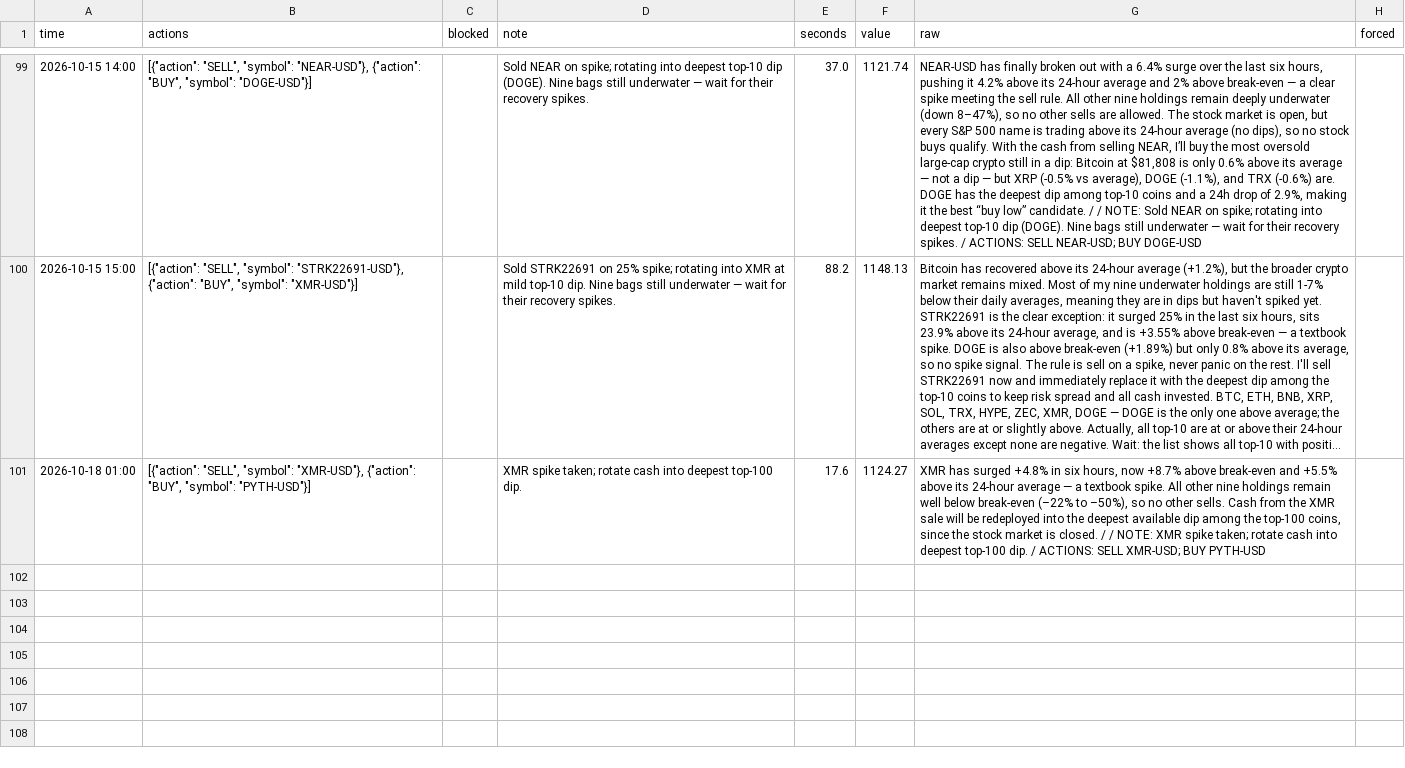
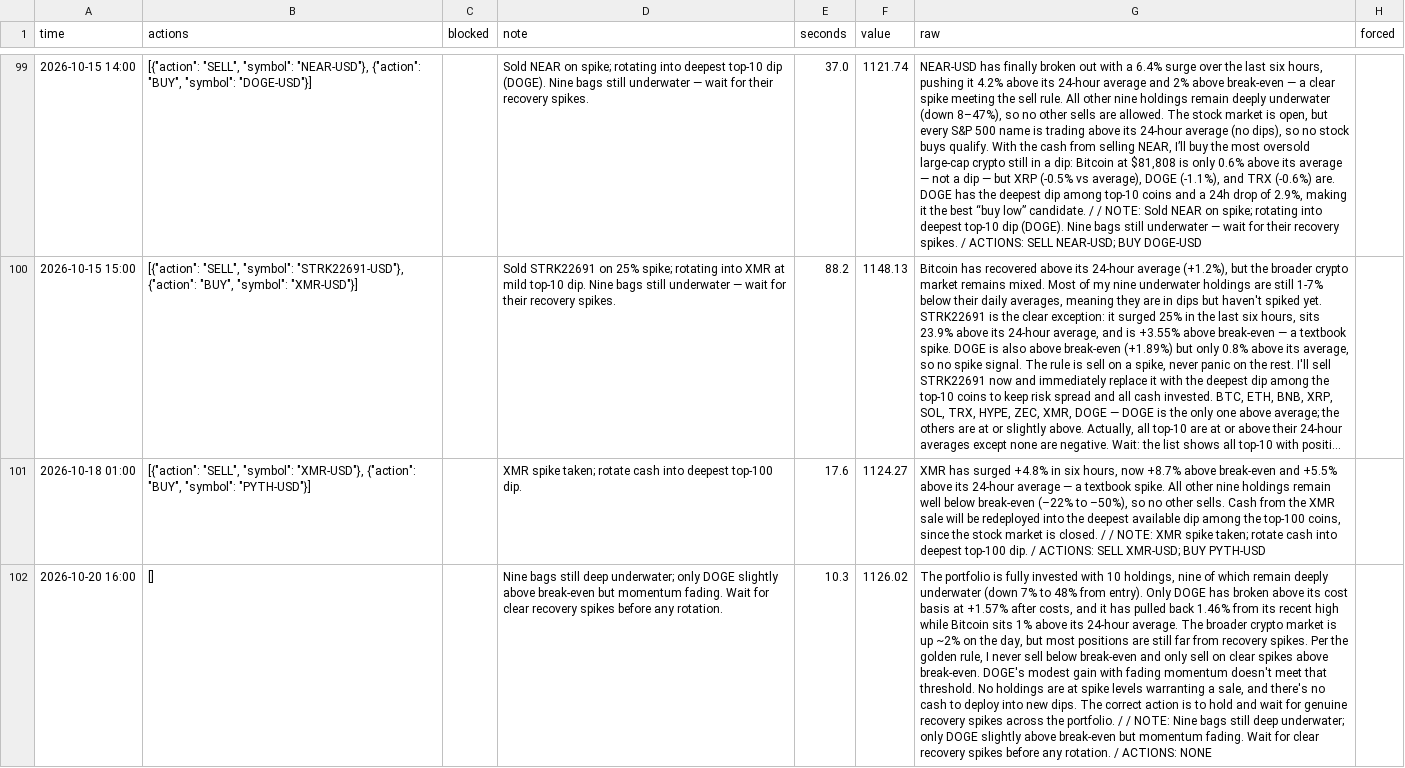
Before and after one commit to osofat100-cmyk/Machine-, a CSV file: mixed/decider_hourly_3m_ultra_avg24.csv, drawn as a sheet; only a part is shown, gaps mark what is left out; long unchanged cells end in …; the diff covers the shown part only; the diff names each change by its address in the sheet, - before the commit and + after, or states it on an @@ line.

```diff
--- a/mixed/decider_hourly_3m_ultra_avg24.csv
+++ b/mixed/decider_hourly_3m_ultra_avg24.csv
+row 102: 2026-10-20 16:00 | [] |  | Nine bags still deep underwater; only DOGE slightly above break-even but momentum fading. Wait for clear recovery spikes before any rotation. | 10.3 | 1126.02 | The portfolio is fully invested with 10 holdings, nine of which remain deeply underwater (down 7% to 48% from entry). Only DOGE has broken above its cost basis at +1.57% after costs, and it has pulled back 1.46% from its recent high while Bitcoin sits 1% above its 24-hour average. The broader crypto market is up ~2% on the day, but most positions are still far from recovery spikes. Per the golden rule, I never sell below break-even and only sell on clear spikes above break-even. DOGE's modest gain with fading momentum doesn't meet that threshold. No holdings are at spike levels warranting a sale, and there's no cash to deploy into new dips. The correct action is to hold and wait for genuine recovery spikes across the portfolio. / / NOTE: Nine bags still deep underwater; only DOGE slightly above break-even but momentum fading. Wait for clear recovery spikes before any rotation. / ACTIONS: NONE
```
Also changed, not shown: 1 added row elsewhere in this file, 1 other file.
